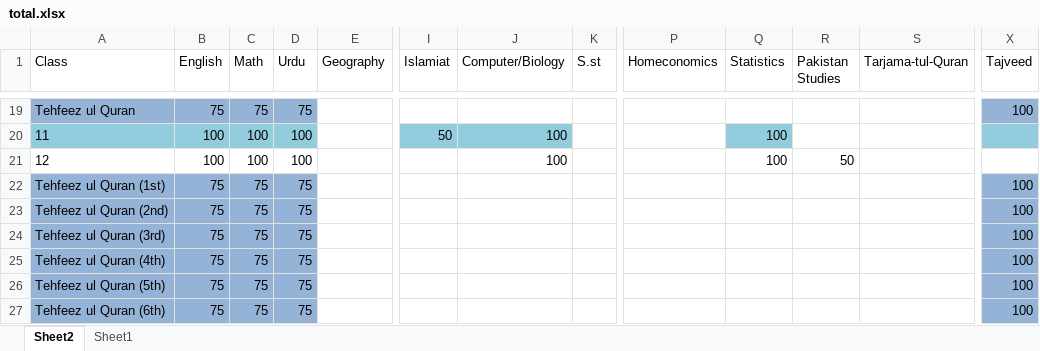
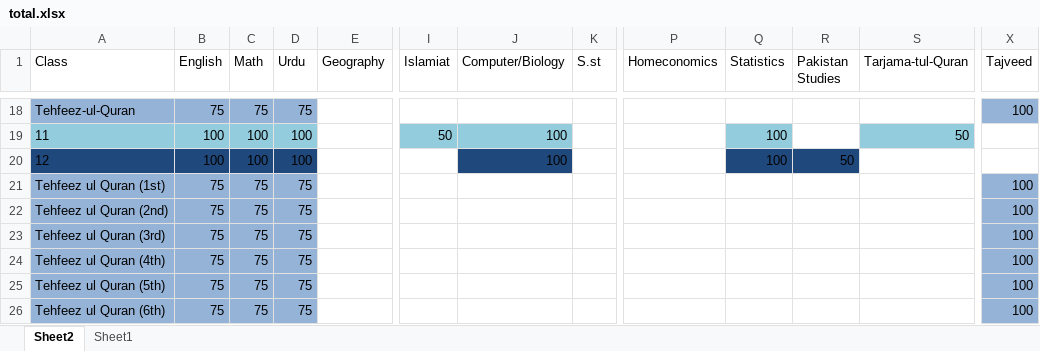
Before and after one commit to uschoolspk-byte/Results, an Excel workbook: data/total.xlsx, sheet Sheet2, drawn as a sheet; only a part is shown, gaps mark what is left out; values as stored, in another font and other column widths than the file's, no borders; addresses are those after the commit; the diff covers the shown part only; the diff names each change by its address in the sheet, - before the commit and + after, or states it on an @@ line.

Commit message:
Add files via upload

```diff
--- a/data/total.xlsx (sheet Sheet2)
+++ b/data/total.xlsx (sheet Sheet2)
@@ column A (Class) renumbered between rows 4 and 18 @@
-S19 (Tarjama-tul-Quran): (empty)
+S19 (Tarjama-tul-Quran): 50
-S19 fill: none
+S19 fill: #93CDDD
-X19 fill: #93CDDD
+X19 fill: none
-A20:D20 fill: none
+A20:D20 fill: #1F497D
-J20 fill: none
+J20 fill: #1F497D
-Q20:R20 fill: none
+Q20:R20 fill: #1F497D
```
Also changed, not shown: 5 added rows, 6 removed rows, 19 edited cells and cell formats elsewhere in this sheet.
